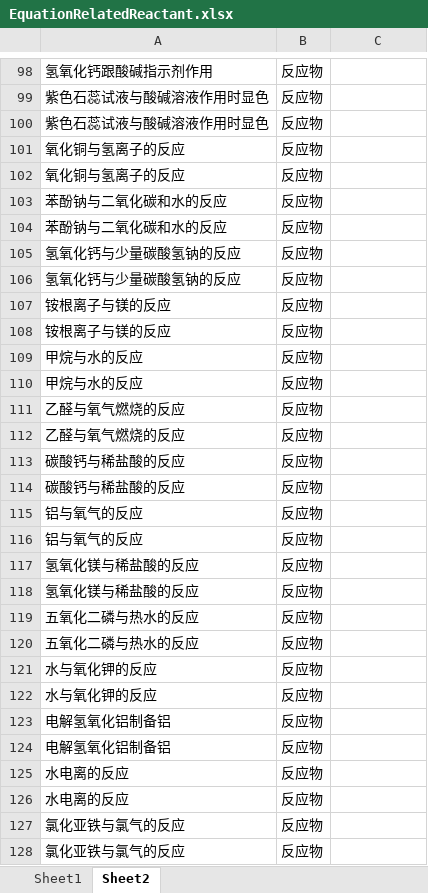
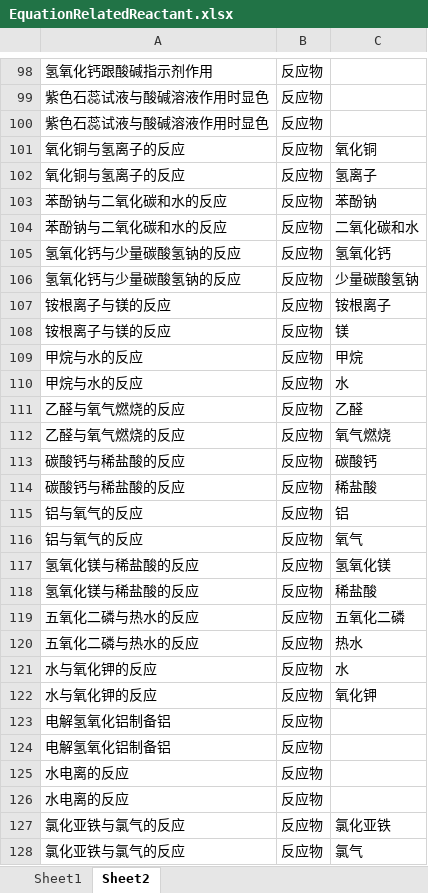
Before and after one commit to cstmdzx/ChemicalFormulaRelatedTriple, an Excel workbook: EquationRelatedReactant.xlsx, sheet Sheet2, drawn as a sheet; only a part is shown, gaps mark what is left out; values as stored, in another font and other column widths than the file's, no borders; the diff covers the shown part only; the diff names each change by its address in the sheet, - before the commit and + after, or states it on an @@ line.

Commit message:
auto generate some reactant, still some bugs, but somewhat tolerant

```diff
--- a/EquationRelatedReactant.xlsx (sheet Sheet2)
+++ b/EquationRelatedReactant.xlsx (sheet Sheet2)
-C101: (empty)
+C101: 氧化铜
-C102: (empty)
+C102: 氢离子
-C103: (empty)
+C103: 苯酚钠
-C104: (empty)
+C104: 二氧化碳和水
-C105: (empty)
+C105: 氢氧化钙
-C106: (empty)
+C106: 少量碳酸氢钠
-C107: (empty)
+C107: 铵根离子
-C108: (empty)
+C108: 镁
-C109: (empty)
+C109: 甲烷
-C110: (empty)
+C110: 水
-C111: (empty)
+C111: 乙醛
-C112: (empty)
+C112: 氧气燃烧
-C113: (empty)
+C113: 碳酸钙
-C114: (empty)
+C114: 稀盐酸
-C115: (empty)
+C115: 铝
-C116: (empty)
+C116: 氧气
-C117: (empty)
+C117: 氢氧化镁
-C118: (empty)
+C118: 稀盐酸
-C119: (empty)
+C119: 五氧化二磷
-C120: (empty)
+C120: 热水
-C121: (empty)
+C121: 水
-C122: (empty)
+C122: 氧化钾
-C127: (empty)
+C127: 氯化亚铁
-C128: (empty)
+C128: 氯气
```
Also changed, not shown: 431 edited cells elsewhere in this sheet, 1 other file.
